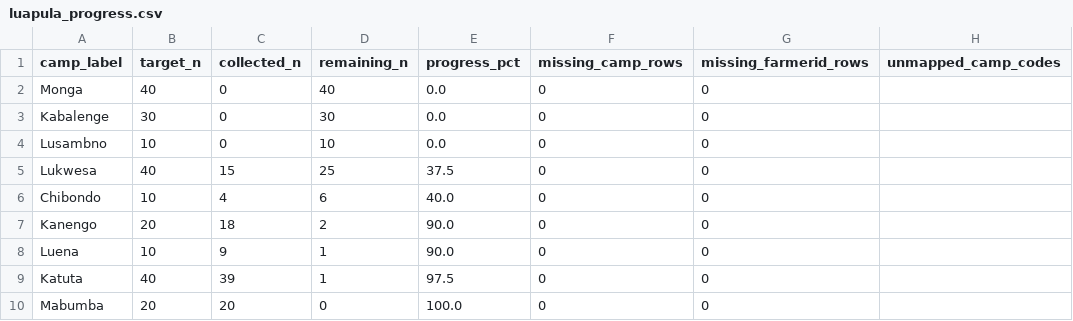
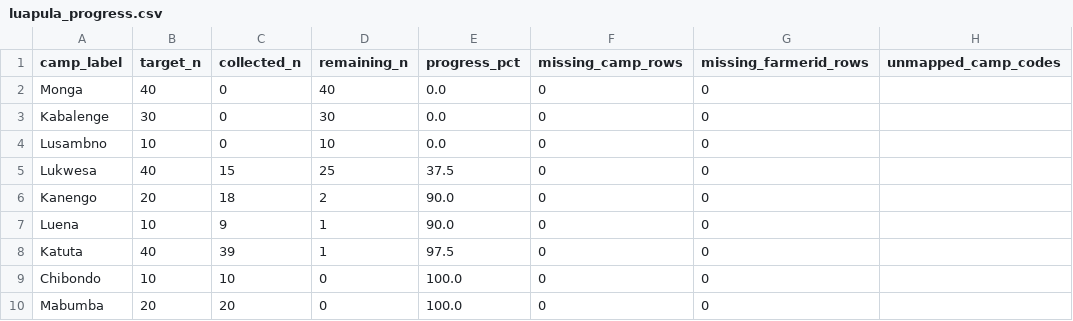
Before and after one commit to Ryota-uni/kobo_update, a CSV file: docs/luapula_progress.csv, drawn as a sheet.

```diff
--- a/docs/luapula_progress.csv
+++ b/docs/luapula_progress.csv
@@ -5,3 +5,2 @@ Lusambno,10,0,10,0.0,0,0,
 Lukwesa,40,15,25,37.5,0,0,
-Chibondo,10,4,6,40.0,0,0,
 Kanengo,20,18,2,90.0,0,0,
@@ -9,2 +8,3 @@ Luena,10,9,1,90.0,0,0,
 Katuta,40,39,1,97.5,0,0,
+Chibondo,10,10,0,100.0,0,0,
 Mabumba,20,20,0,100.0,0,0,
```
Also changed, not shown: 2 other files.
